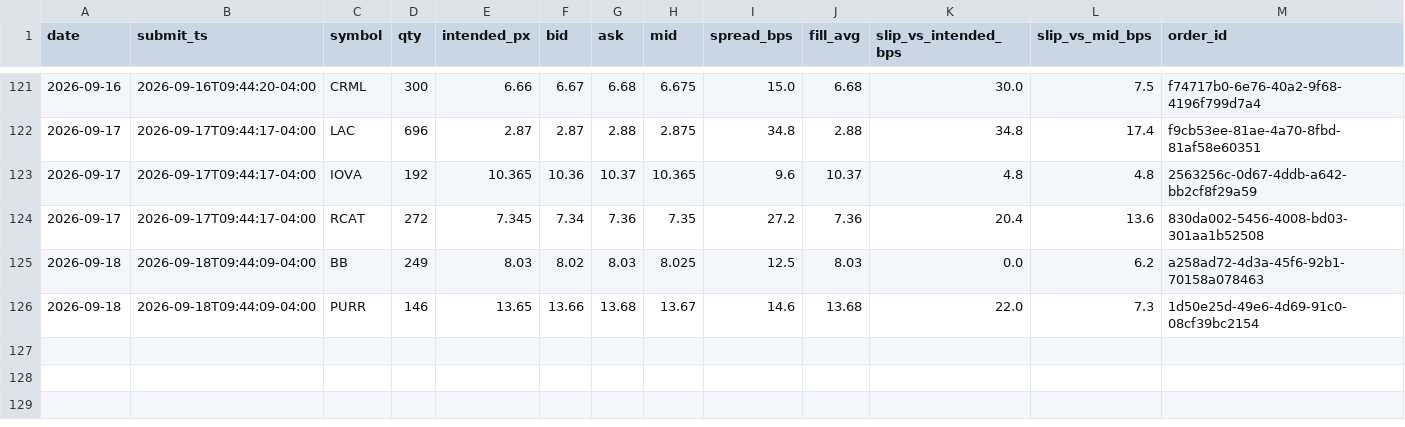
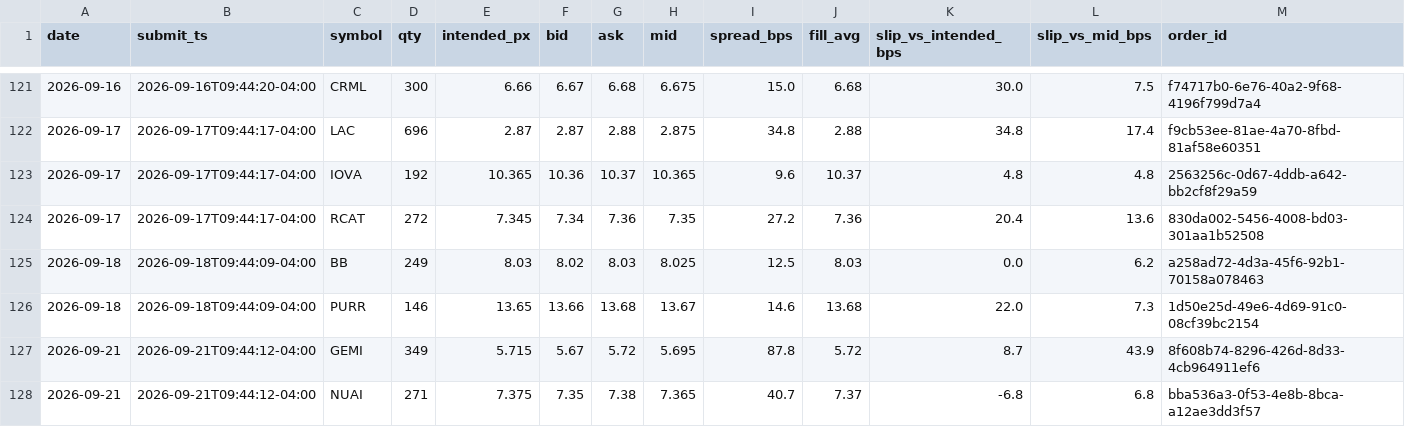
Before and after one commit to maciejmikulewiczpl-ux/Trading, a CSV file: logs/lottery_execution.csv, drawn as a sheet; only a part is shown, gaps mark what is left out.

Commit message:
data: VM analytical logs 2026-09-21

```diff
--- a/logs/lottery_execution.csv
+++ b/logs/lottery_execution.csv
@@ -126 +126,3 @@ date,submit_ts,symbol,qty,intended_px,bid,ask,mid,spread_bps,fill_avg,slip_vs_in
 2026-09-18,2026-09-18T09:44:09-04:00,PURR,146,13.65,13.66,13.68,13.67,14.6,13.68,22.0,7.3,1d50e25d-49e6-4d69-91c0-08cf39bc2154
+2026-09-21,2026-09-21T09:44:12-04:00,GEMI,349,5.715,5.67,5.72,5.695,87.8,5.72,8.7,43.9,8f608b74-8296-426d-8d33-4cb964911ef6
+2026-09-21,2026-09-21T09:44:12-04:00,NUAI,271,7.375,7.35,7.38,7.365,40.7,7.37,-6.8,6.8,bba536a3-0f53-4e8b-8bca-a12ae3dd3f57
```
Also changed, not shown: logs/meanrev_trades.csv.
